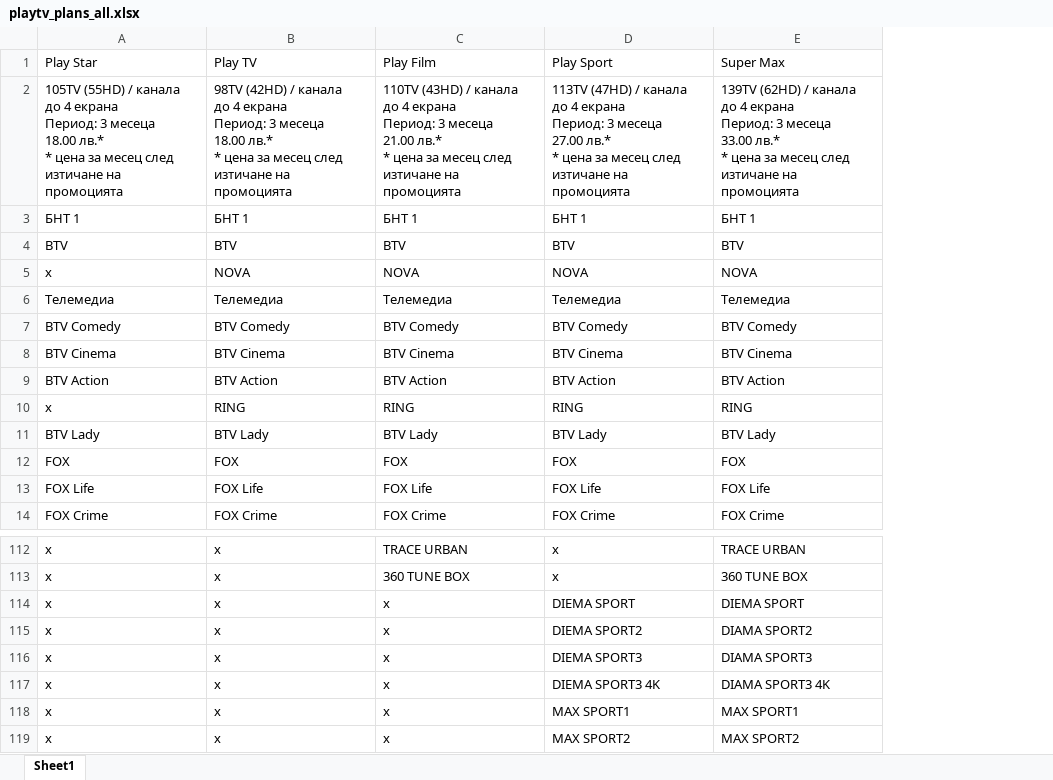
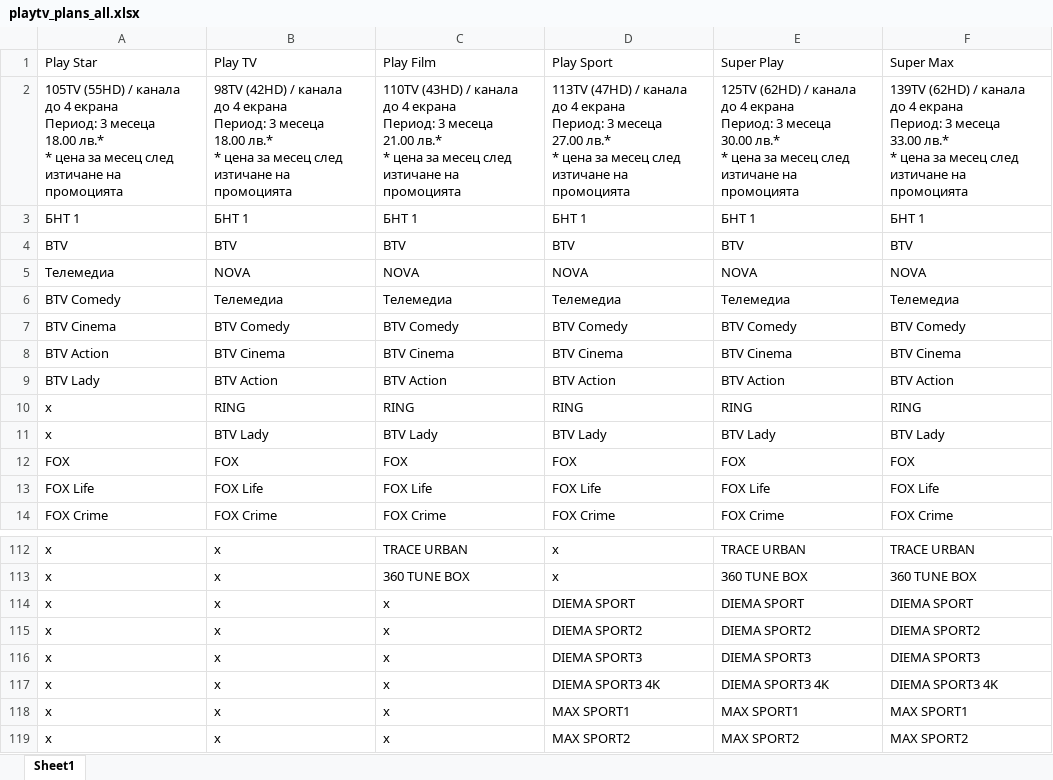
Before and after one commit to MitkoDG/playtv-compare-plans, an Excel workbook: excel_files/playtv_plans_all.xlsx, sheet Sheet1, drawn as a sheet; only a part is shown, gaps mark what is left out; values as stored, in another font and other column widths than the file's, no borders; conditional formats not drawn; addresses are those after the commit; ↵ is a line break in a cell; the diff names each change by its address in the sheet, - before the commit and + after, or states it on an @@ line.

Commit message:
Update playtv_plans_all.xlsx

```diff
--- a/excel_files/playtv_plans_all.xlsx (sheet Sheet1)
+++ b/excel_files/playtv_plans_all.xlsx (sheet Sheet1)
+column E (Super Play), rows 2-14: 125TV (62HD) / канала ↵ до 4 екрана ↵ Период: 3 месеца ↵ 30.00 лв.* ↵ * цена за месец след изтичане на промоцията | БНТ 1 | BTV | NOVA | Телемедиа | BTV Comedy | BTV Cinema | BTV Action | RING | BTV Lady | FOX | FOX Life | FOX Crime; rows 112-119: TRACE URBAN | 360 TUNE BOX | DIEMA SPORT | DIEMA SPORT2 | DIEMA SPORT3 | DIEMA SPORT3 4K | MAX SPORT1 | MAX SPORT2
-A5 (Play Star): x
+A5 (Play Star): Телемедиа
-A6 (Play Star): Телемедиа
+A6 (Play Star): BTV Comedy
-A7 (Play Star): BTV Comedy
+A7 (Play Star): BTV Cinema
-A8 (Play Star): BTV Cinema
+A8 (Play Star): BTV Action
-A9 (Play Star): BTV Action
+A9 (Play Star): BTV Lady
-A11 (Play Star): BTV Lady
+A11 (Play Star): x
-F115 (Super Max): DIAMA SPORT2
+F115 (Super Max): DIEMA SPORT2
-F116 (Super Max): DIAMA SPORT3
+F116 (Super Max): DIEMA SPORT3
-F117 (Super Max): DIAMA SPORT3 4K
+F117 (Super Max): DIEMA SPORT3 4K
```
